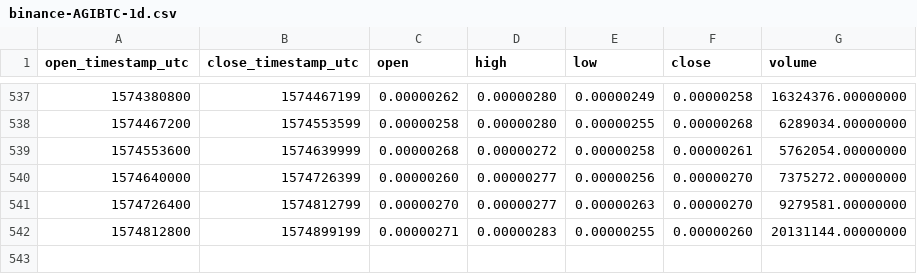
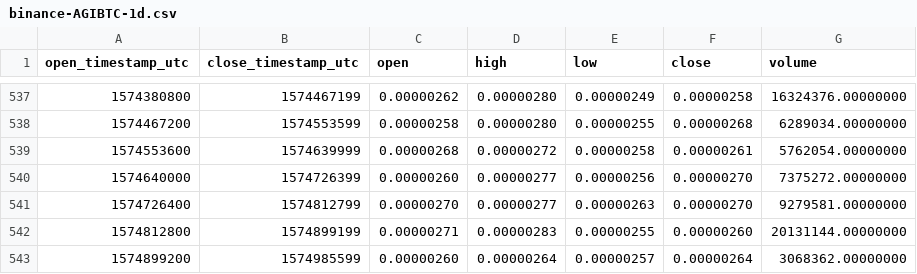
Before and after one commit to cryptobigbro/binance-AGIBTC, a CSV file: binance-AGIBTC-1d.csv, drawn as a sheet; only a part is shown, gaps mark what is left out; the diff names each change by its address in the sheet, - before the commit and + after, or states it on an @@ line.

Commit message:
Update OHLCV data.

```diff
--- a/binance-AGIBTC-1d.csv
+++ b/binance-AGIBTC-1d.csv
+row 543: 1574899200 | 1574985599 | 0.00000260 | 0.00000264 | 0.00000257 | 0.00000264 | 3068362.00000000
```
Also changed, not shown: 1 other file.
